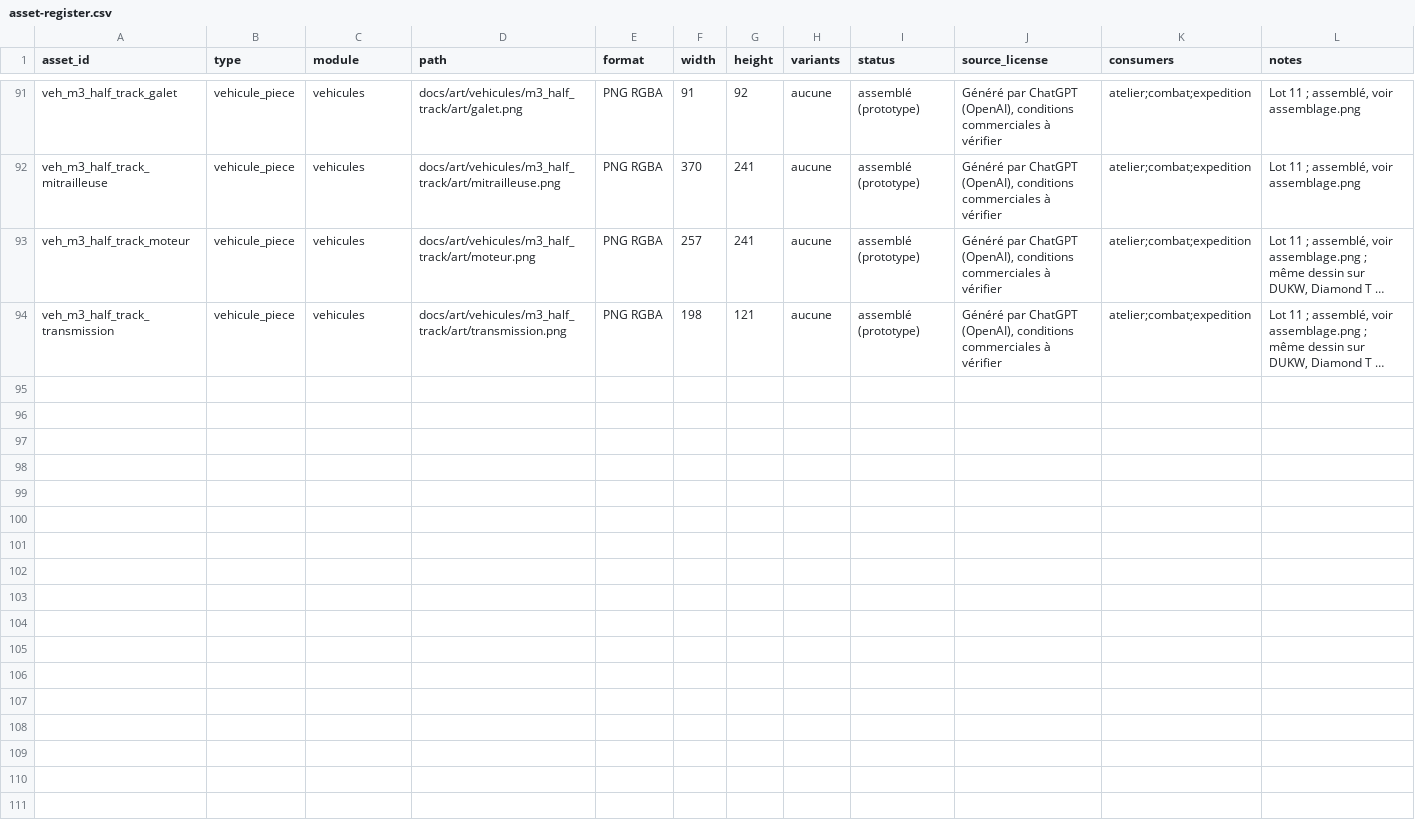
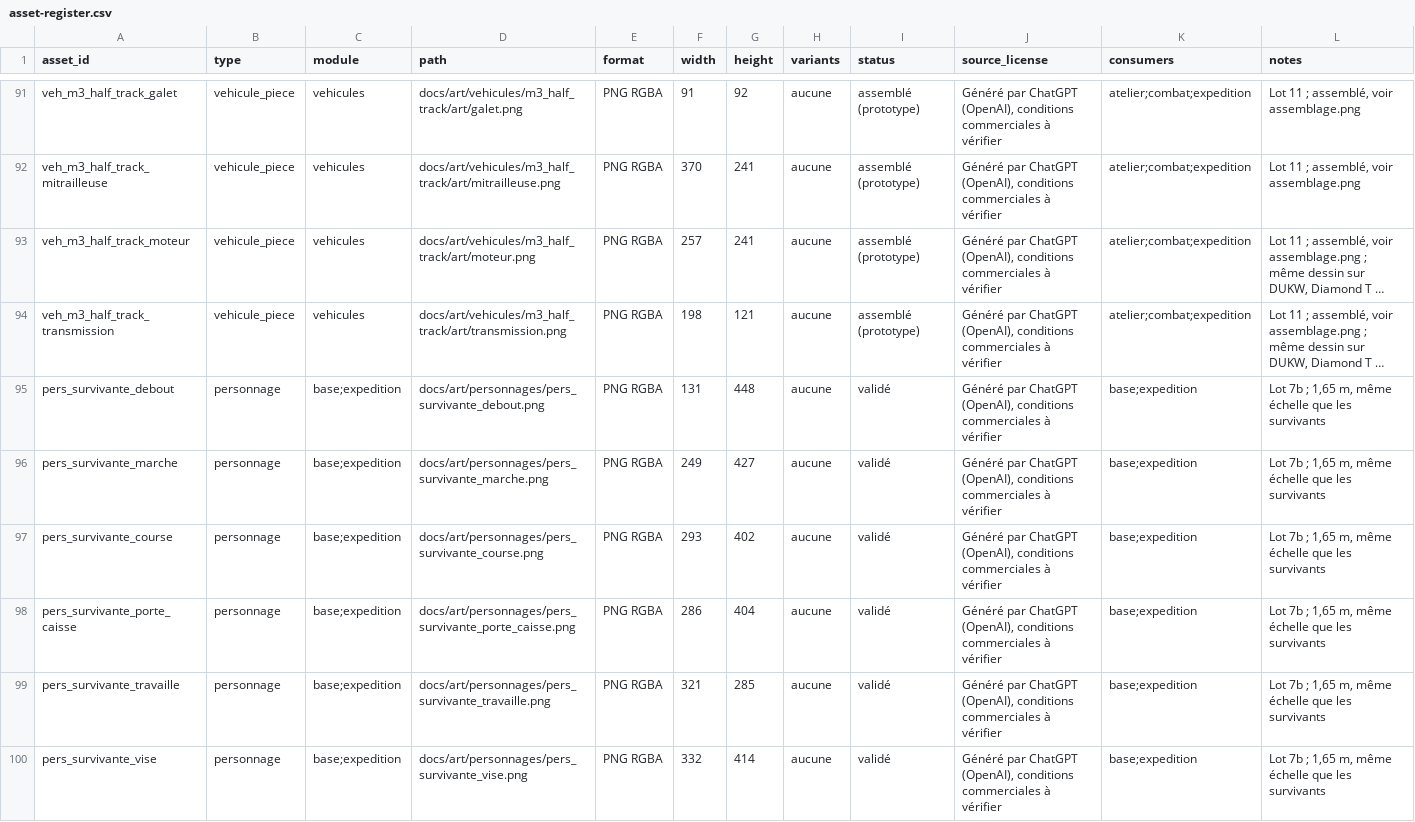
Before and after one commit to mayawok/Folie-mecanique, a CSV file: docs/art/asset-register.csv, drawn as a sheet; only a part is shown, gaps mark what is left out; long unchanged cells end in …; the diff names each change by its address in the sheet, - before the commit and + after, or states it on an @@ line.

```diff
--- a/docs/art/asset-register.csv
+++ b/docs/art/asset-register.csv
+row 95: pers_survivante_debout | personnage | base;expedition | docs/art/personnages/pers_survivante_debout.png | PNG RGBA | 131 | 448 | aucune | validé | Généré par ChatGPT (OpenAI), conditions commerciales à vérifier | base;expedition | Lot 7b ; 1,65 m, même échelle que les survivants
+row 96: pers_survivante_marche | personnage | base;expedition | docs/art/personnages/pers_survivante_marche.png | PNG RGBA | 249 | 427 | aucune | validé | Généré par ChatGPT (OpenAI), conditions commerciales à vérifier | base;expedition | Lot 7b ; 1,65 m, même échelle que les survivants
+row 97: pers_survivante_course | personnage | base;expedition | docs/art/personnages/pers_survivante_course.png | PNG RGBA | 293 | 402 | aucune | validé | Généré par ChatGPT (OpenAI), conditions commerciales à vérifier | base;expedition | Lot 7b ; 1,65 m, même échelle que les survivants
+row 98: pers_survivante_porte_caisse | personnage | base;expedition | docs/art/personnages/pers_survivante_porte_caisse.png | PNG RGBA | 286 | 404 | aucune | validé | Généré par ChatGPT (OpenAI), conditions commerciales à vérifier | base;expedition | Lot 7b ; 1,65 m, même échelle que les survivants
+row 99: pers_survivante_travaille | personnage | base;expedition | docs/art/personnages/pers_survivante_travaille.png | PNG RGBA | 321 | 285 | aucune | validé | Généré par ChatGPT (OpenAI), conditions commerciales à vérifier | base;expedition | Lot 7b ; 1,65 m, même échelle que les survivants
+row 100: pers_survivante_vise | personnage | base;expedition | docs/art/personnages/pers_survivante_vise.png | PNG RGBA | 332 | 414 | aucune | validé | Généré par ChatGPT (OpenAI), conditions commerciales à vérifier | base;expedition | Lot 7b ; 1,65 m, même échelle que les survivants
```
Also changed, not shown: 28 other files.
